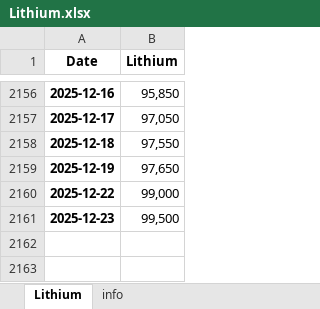
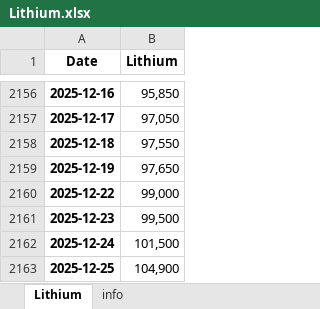
Before and after one commit to Tommylee1013/AlternativeData, an Excel workbook: data/commodity/Lithium.xlsx, sheet Lithium, drawn as a sheet; only a part is shown, gaps mark what is left out; values as stored, in another font and other column widths than the file's, no borders; the diff names each change by its address in the sheet, - before the commit and + after, or states it on an @@ line.

```diff
--- a/data/commodity/Lithium.xlsx (sheet Lithium)
+++ b/data/commodity/Lithium.xlsx (sheet Lithium)
+row 2162: 2025-12-24 | 101,500
+row 2163: 2025-12-25 | 104,900
```
Also changed, not shown: data/commodity/AAA Gasoline.xlsx, data/commodity/Lumber Futures.xlsx, 4 other files.
